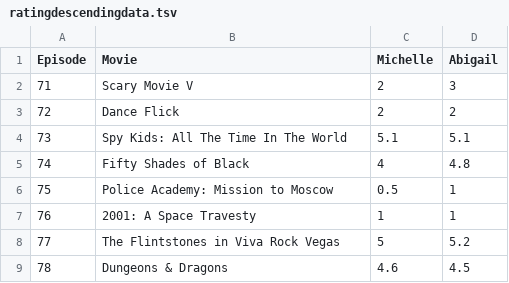
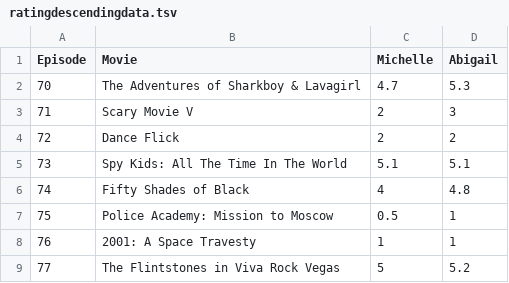
Before and after one commit to Engineer-of-Souls/engineer-of-souls.github.io, a TSV file: ratingdescendingdata.tsv, drawn as a sheet; only a part is shown; the shorter side is filled out with more unchanged rows; the diff names each change by its address in the sheet, - before the commit and + after, or states it on an @@ line.

Commit message:
Update ratingdescendingdata.tsv

```diff
--- a/ratingdescendingdata.tsv
+++ b/ratingdescendingdata.tsv
+row 2: 70 | The Adventures of Sharkboy & Lavagirl | 4.7 | 5.3
```
